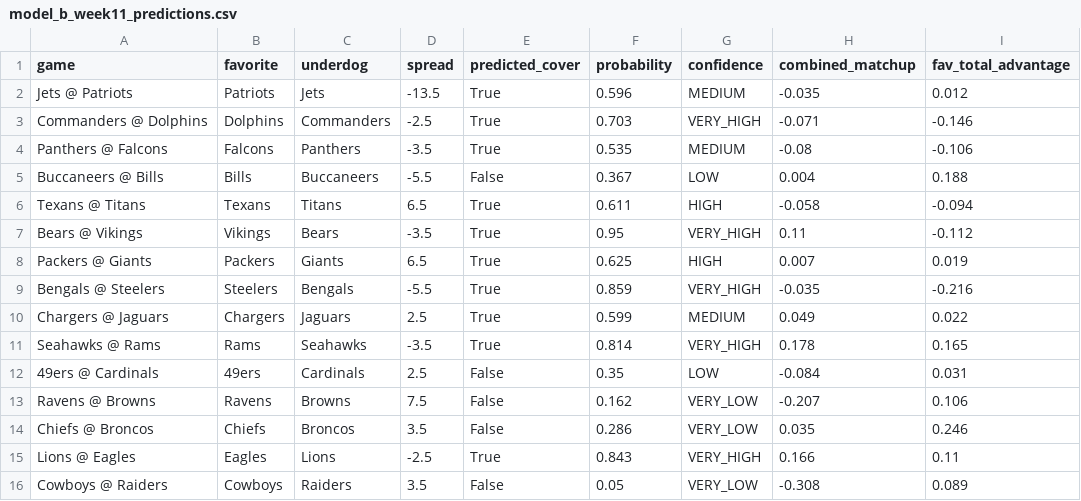
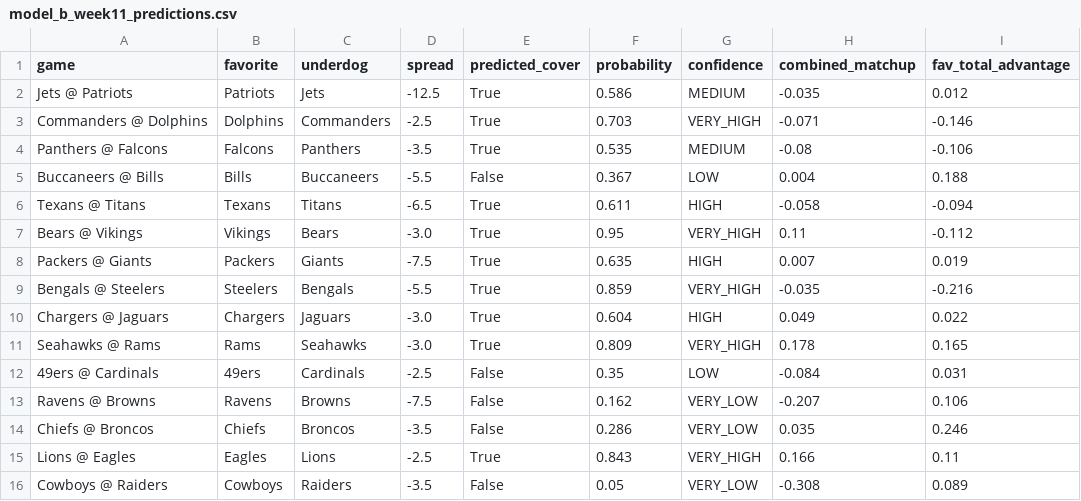
Before and after one commit to mightenyip/nfl-cover-model, a CSV file: models/model_b/model_b_week11_predictions.csv, drawn as a sheet.

```diff
--- a/models/model_b/model_b_week11_predictions.csv
+++ b/models/model_b/model_b_week11_predictions.csv
@@ -1,3 +1,3 @@
 game,favorite,underdog,spread,predicted_cover,probability,confidence,combined_matchup,fav_total_advantage
-Jets @ Patriots,Patriots,Jets,-13.5,True,0.596,MEDIUM,-0.035,0.012
+Jets @ Patriots,Patriots,Jets,-12.5,True,0.586,MEDIUM,-0.035,0.012
 Commanders @ Dolphins,Dolphins,Commanders,-2.5,True,0.703,VERY_HIGH,-0.071,-0.146
@@ -5,12 +5,12 @@ Panthers @ Falcons,Falcons,Panthers,-3.5,True,0.535,MEDIUM,-0.08,-0.106
 Buccaneers @ Bills,Bills,Buccaneers,-5.5,False,0.367,LOW,0.004,0.188
-Texans @ Titans,Texans,Titans,6.5,True,0.611,HIGH,-0.058,-0.094
-Bears @ Vikings,Vikings,Bears,-3.5,True,0.95,VERY_HIGH,0.11,-0.112
-Packers @ Giants,Packers,Giants,6.5,True,0.625,HIGH,0.007,0.019
+Texans @ Titans,Texans,Titans,-6.5,True,0.611,HIGH,-0.058,-0.094
+Bears @ Vikings,Vikings,Bears,-3.0,True,0.95,VERY_HIGH,0.11,-0.112
+Packers @ Giants,Packers,Giants,-7.5,True,0.635,HIGH,0.007,0.019
 Bengals @ Steelers,Steelers,Bengals,-5.5,True,0.859,VERY_HIGH,-0.035,-0.216
-Chargers @ Jaguars,Chargers,Jaguars,2.5,True,0.599,MEDIUM,0.049,0.022
-Seahawks @ Rams,Rams,Seahawks,-3.5,True,0.814,VERY_HIGH,0.178,0.165
-49ers @ Cardinals,49ers,Cardinals,2.5,False,0.35,LOW,-0.084,0.031
-Ravens @ Browns,Ravens,Browns,7.5,False,0.162,VERY_LOW,-0.207,0.106
-Chiefs @ Broncos,Chiefs,Broncos,3.5,False,0.286,VERY_LOW,0.035,0.246
+Chargers @ Jaguars,Chargers,Jaguars,-3.0,True,0.604,HIGH,0.049,0.022
+Seahawks @ Rams,Rams,Seahawks,-3.0,True,0.809,VERY_HIGH,0.178,0.165
+49ers @ Cardinals,49ers,Cardinals,-2.5,False,0.35,LOW,-0.084,0.031
+Ravens @ Browns,Ravens,Browns,-7.5,False,0.162,VERY_LOW,-0.207,0.106
+Chiefs @ Broncos,Chiefs,Broncos,-3.5,False,0.286,VERY_LOW,0.035,0.246
 Lions @ Eagles,Eagles,Lions,-2.5,True,0.843,VERY_HIGH,0.166,0.11
-Cowboys @ Raiders,Cowboys,Raiders,3.5,False,0.05,VERY_LOW,-0.308,0.089
+Cowboys @ Raiders,Cowboys,Raiders,-3.5,False,0.05,VERY_LOW,-0.308,0.089
```
Also changed, not shown: models/model_a/model_a_week11_predictions.csv, models/model_e/model_e_week11_predictions.csv, 3 other files.
